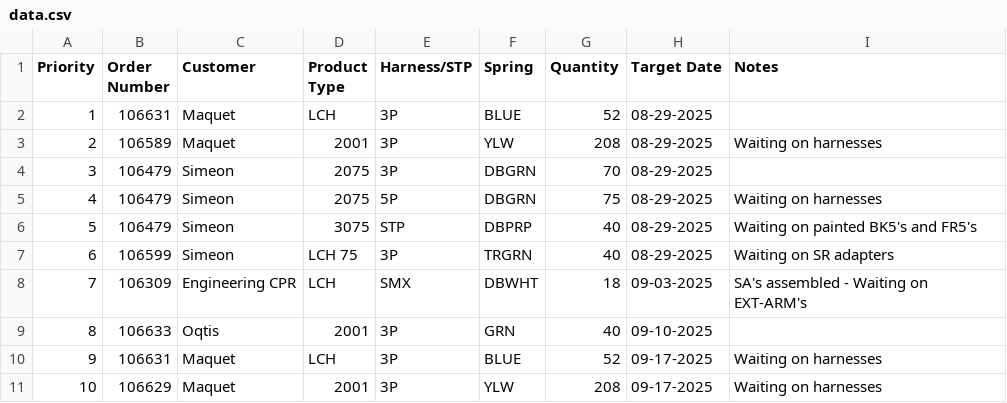
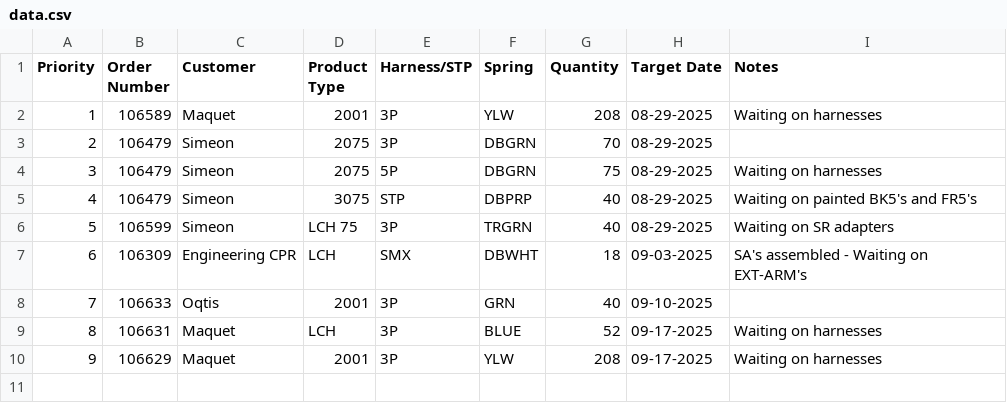
Before and after one commit to patrickaguilera/production-display, a CSV file: data/data.csv, drawn as a sheet; removed rows and columns are numbered as before the commit, all else as after; the diff names each change by its address in the sheet, - before the commit and + after, or states it on an @@ line.

Commit message:
Update data.csv

```diff
--- a/data/data.csv
+++ b/data/data.csv
-row 2: 1 | 106631 | Maquet | LCH | 3P | BLUE | 52 | 08-29-2025
@@ column A (Priority) renumbered from row 2 down @@
```
